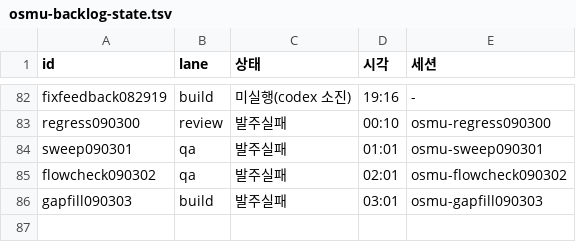
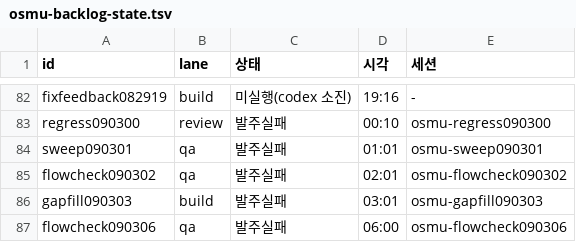
Before and after one commit to seong-jin-jo/openclaw-auto, a TSV file: docs/plan/osmu-backlog-state.tsv, drawn as a sheet; only a part is shown, gaps mark what is left out; the diff names each change by its address in the sheet, - before the commit and + after, or states it on an @@ line.

```diff
--- a/docs/plan/osmu-backlog-state.tsv
+++ b/docs/plan/osmu-backlog-state.tsv
+row 87: flowcheck090306 | qa | 발주실패 | 06:00 | osmu-flowcheck090306
```
Also changed, not shown: docs/plan/osmu-backlog.tsv, 10 other files.
